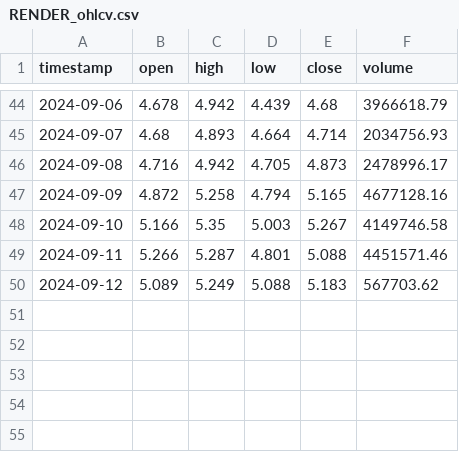
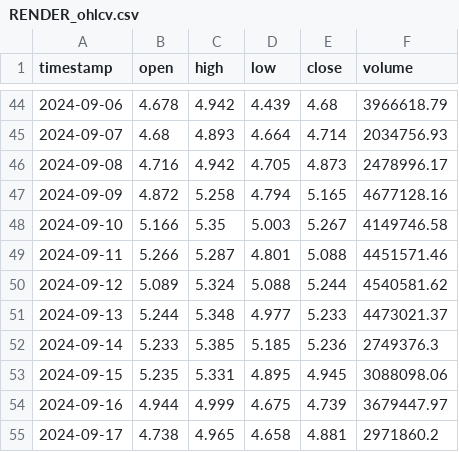
Before and after one commit to Visyntro/cryptotracker, a CSV file: crypto_data/RENDER_ohlcv.csv, drawn as a sheet; only a part is shown, gaps mark what is left out.

```diff
--- a/crypto_data/RENDER_ohlcv.csv
+++ b/crypto_data/RENDER_ohlcv.csv
@@ -49,2 +49,7 @@ timestamp,open,high,low,close,volume
 2024-09-11,5.266,5.287,4.801,5.088,4451571.46
-2024-09-12,5.089,5.249,5.088,5.183,567703.62
+2024-09-12,5.089,5.324,5.088,5.244,4540581.62
+2024-09-13,5.244,5.348,4.977,5.233,4473021.37
+2024-09-14,5.233,5.385,5.185,5.236,2749376.3
+2024-09-15,5.235,5.331,4.895,4.945,3088098.06
+2024-09-16,4.944,4.999,4.675,4.739,3679447.97
+2024-09-17,4.738,4.965,4.658,4.881,2971860.2
```
Also changed, not shown: coinmarketcap.csv, crypto_data/PEPE_ohlcv.csv, 48 other files.
